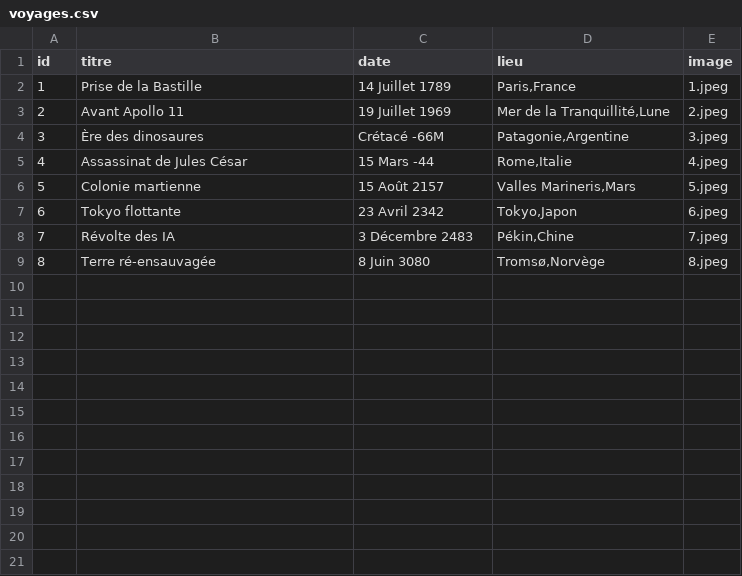
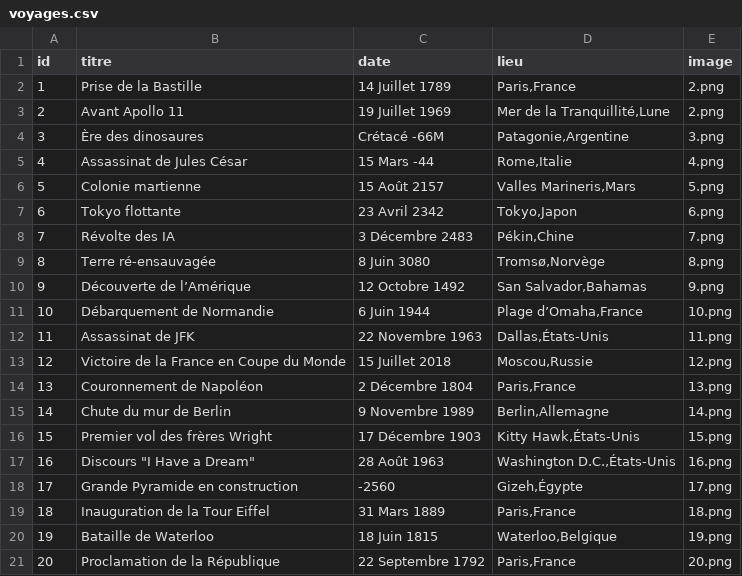
Before and after one commit to Jilani38/TimeToTravel, a CSV file: data/voyages.csv, drawn as a sheet.

Commit message:
ajout voyage + crea page paiment

```diff
--- a/data/voyages.csv
+++ b/data/voyages.csv
@@ -1,9 +1,21 @@
 id;titre;date;lieu;image
-1;Prise de la Bastille;14 Juillet 1789;Paris,France;1.jpeg
-2;Avant Apollo 11;19 Juillet 1969;Mer de la Tranquillité,Lune;2.jpeg
-3;Ère des dinosaures;Crétacé -66M;Patagonie,Argentine;3.jpeg
-4;Assassinat de Jules César;15 Mars -44;Rome,Italie;4.jpeg
-5;Colonie martienne;15 Août 2157;Valles Marineris,Mars;5.jpeg
-6;Tokyo flottante;23 Avril 2342;Tokyo,Japon;6.jpeg
-7;Révolte des IA;3 Décembre 2483;Pékin,Chine;7.jpeg
-8;Terre ré-ensauvagée;8 Juin 3080;Tromsø,Norvège;8.jpeg
+1;Prise de la Bastille;14 Juillet 1789;Paris,France;2.png
+2;Avant Apollo 11;19 Juillet 1969;Mer de la Tranquillité,Lune;2.png
+3;Ère des dinosaures;Crétacé -66M;Patagonie,Argentine;3.png
+4;Assassinat de Jules César;15 Mars -44;Rome,Italie;4.png
+5;Colonie martienne;15 Août 2157;Valles Marineris,Mars;5.png
+6;Tokyo flottante;23 Avril 2342;Tokyo,Japon;6.png
+7;Révolte des IA;3 Décembre 2483;Pékin,Chine;7.png
+8;Terre ré-ensauvagée;8 Juin 3080;Tromsø,Norvège;8.png
+9;Découverte de l’Amérique;12 Octobre 1492;San Salvador,Bahamas;9.png
+10;Débarquement de Normandie;6 Juin 1944;Plage d’Omaha,France;10.png
+11;Assassinat de JFK;22 Novembre 1963;Dallas,États-Unis;11.png
+12;Victoire de la France en Coupe du Monde;15 Juillet 2018;Moscou,Russie;12.png
+13;Couronnement de Napoléon;2 Décembre 1804;Paris,France;13.png
+14;Chute du mur de Berlin;9 Novembre 1989;Berlin,Allemagne;14.png
+15;Premier vol des frères Wright;17 Décembre 1903;Kitty Hawk,États-Unis;15.png
+16;Discours "I Have a Dream";28 Août 1963;Washington D.C.,États-Unis;16.png
+17;Grande Pyramide en construction;-2560;Gizeh,Égypte;17.png
+18;Inauguration de la Tour Eiffel;31 Mars 1889;Paris,France;18.png
+19;Bataille de Waterloo;18 Juin 1815;Waterloo,Belgique;19.png
+20;Proclamation de la République;22 Septembre 1792;Paris,France;20.png
```
Also changed, not shown: 14 other files.
